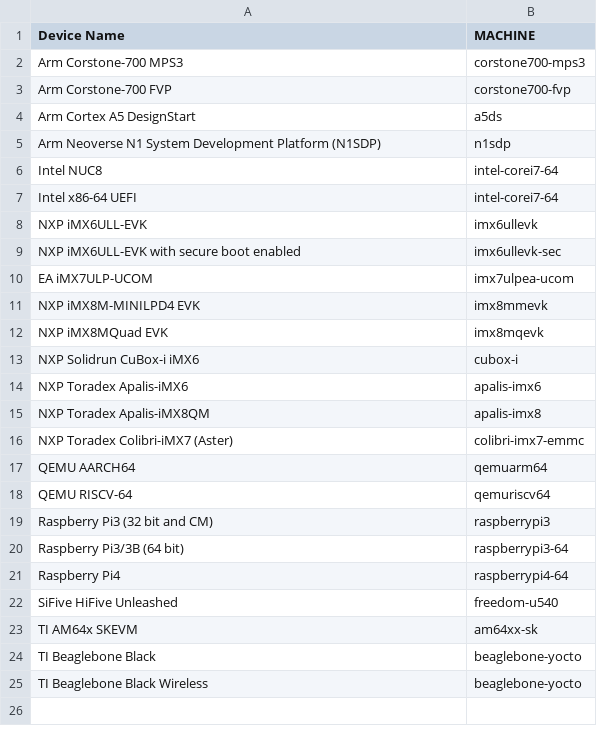
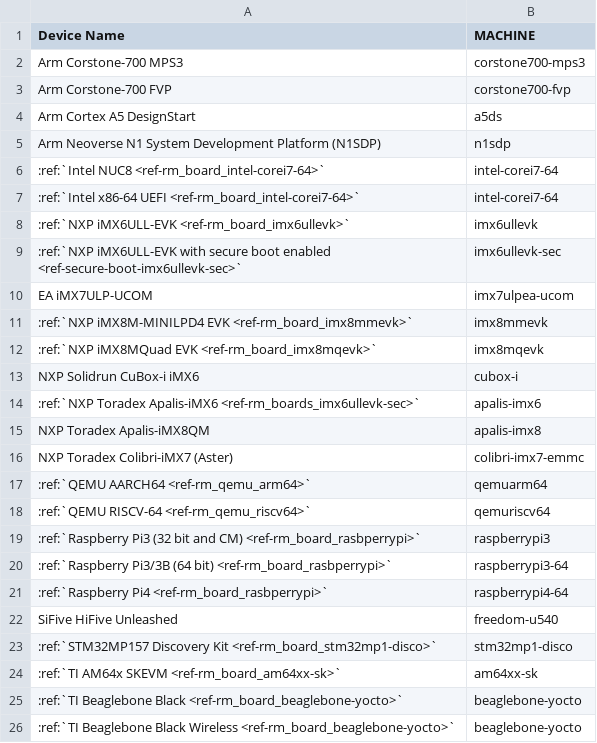
Before and after one commit to foundriesio/docs, a CSV file: source/_static/csv/supported-boards.csv, drawn as a sheet.

Commit message:
reference-manual: add cross reference to board pages
Add a link from Supported Machines page to board flashing instruction
pages.

Signed-off-by: Milosz Wasilewski <milosz.wasilewski@foundries.io>

```diff
--- a/source/_static/csv/supported-boards.csv
+++ b/source/_static/csv/supported-boards.csv
@@ -5,21 +5,22 @@ Arm Cortex A5 DesignStart,a5ds
 Arm Neoverse N1 System Development Platform (N1SDP),n1sdp
-Intel NUC8,intel-corei7-64
-Intel x86-64 UEFI,intel-corei7-64
-NXP iMX6ULL-EVK,imx6ullevk
-NXP iMX6ULL-EVK with secure boot enabled,imx6ullevk-sec
+:ref:`Intel NUC8 <ref-rm_board_intel-corei7-64>`,intel-corei7-64
+:ref:`Intel x86-64 UEFI <ref-rm_board_intel-corei7-64>`,intel-corei7-64
+:ref:`NXP iMX6ULL-EVK <ref-rm_board_imx6ullevk>`,imx6ullevk
+:ref:`NXP iMX6ULL-EVK with secure boot enabled <ref-secure-boot-imx6ullevk-sec>`,imx6ullevk-sec
 EA iMX7ULP-UCOM,imx7ulpea-ucom
-NXP iMX8M-MINILPD4 EVK,imx8mmevk
-NXP iMX8MQuad EVK,imx8mqevk
+:ref:`NXP iMX8M-MINILPD4 EVK <ref-rm_board_imx8mmevk>`,imx8mmevk
+:ref:`NXP iMX8MQuad EVK <ref-rm_board_imx8mqevk>`,imx8mqevk
 NXP Solidrun CuBox-i iMX6,cubox-i
-NXP Toradex Apalis-iMX6,apalis-imx6
+:ref:`NXP Toradex Apalis-iMX6 <ref-rm_boards_imx6ullevk-sec>`,apalis-imx6
 NXP Toradex Apalis-iMX8QM,apalis-imx8
 NXP Toradex Colibri-iMX7 (Aster),colibri-imx7-emmc
-QEMU AARCH64,qemuarm64
-QEMU RISCV-64,qemuriscv64
-Raspberry Pi3 (32 bit and CM),raspberrypi3
-Raspberry Pi3/3B (64 bit),raspberrypi3-64
-Raspberry Pi4,raspberrypi4-64
+:ref:`QEMU AARCH64 <ref-rm_qemu_arm64>`,qemuarm64
+:ref:`QEMU RISCV-64 <ref-rm_qemu_riscv64>`,qemuriscv64
+:ref:`Raspberry Pi3 (32 bit and CM) <ref-rm_board_rasbperrypi>`,raspberrypi3
+:ref:`Raspberry Pi3/3B (64 bit) <ref-rm_board_rasbperrypi>`,raspberrypi3-64
+:ref:`Raspberry Pi4 <ref-rm_board_rasbperrypi>`,raspberrypi4-64
 SiFive HiFive Unleashed,freedom-u540
-TI AM64x SKEVM,am64xx-sk
-TI Beaglebone Black,beaglebone-yocto
-TI Beaglebone Black Wireless,beaglebone-yocto
+:ref:`STM32MP157 Discovery Kit <ref-rm_board_stm32mp1-disco>`,stm32mp1-disco
+:ref:`TI AM64x SKEVM <ref-rm_board_am64xx-sk>`,am64xx-sk
+:ref:`TI Beaglebone Black <ref-rm_board_beaglebone-yocto>`,beaglebone-yocto
+:ref:`TI Beaglebone Black Wireless <ref-rm_board_beaglebone-yocto>`,beaglebone-yocto
```
Also changed, not shown: 10 other files.
